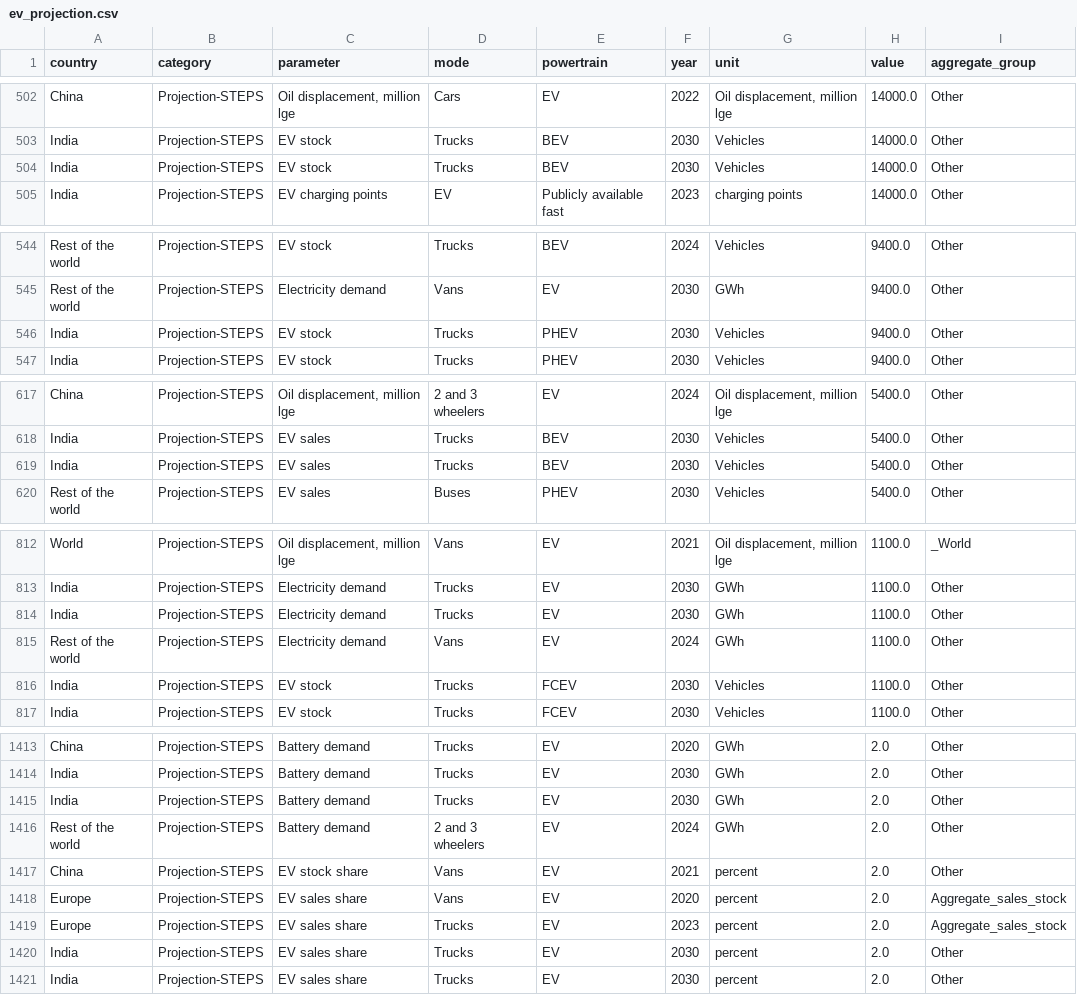
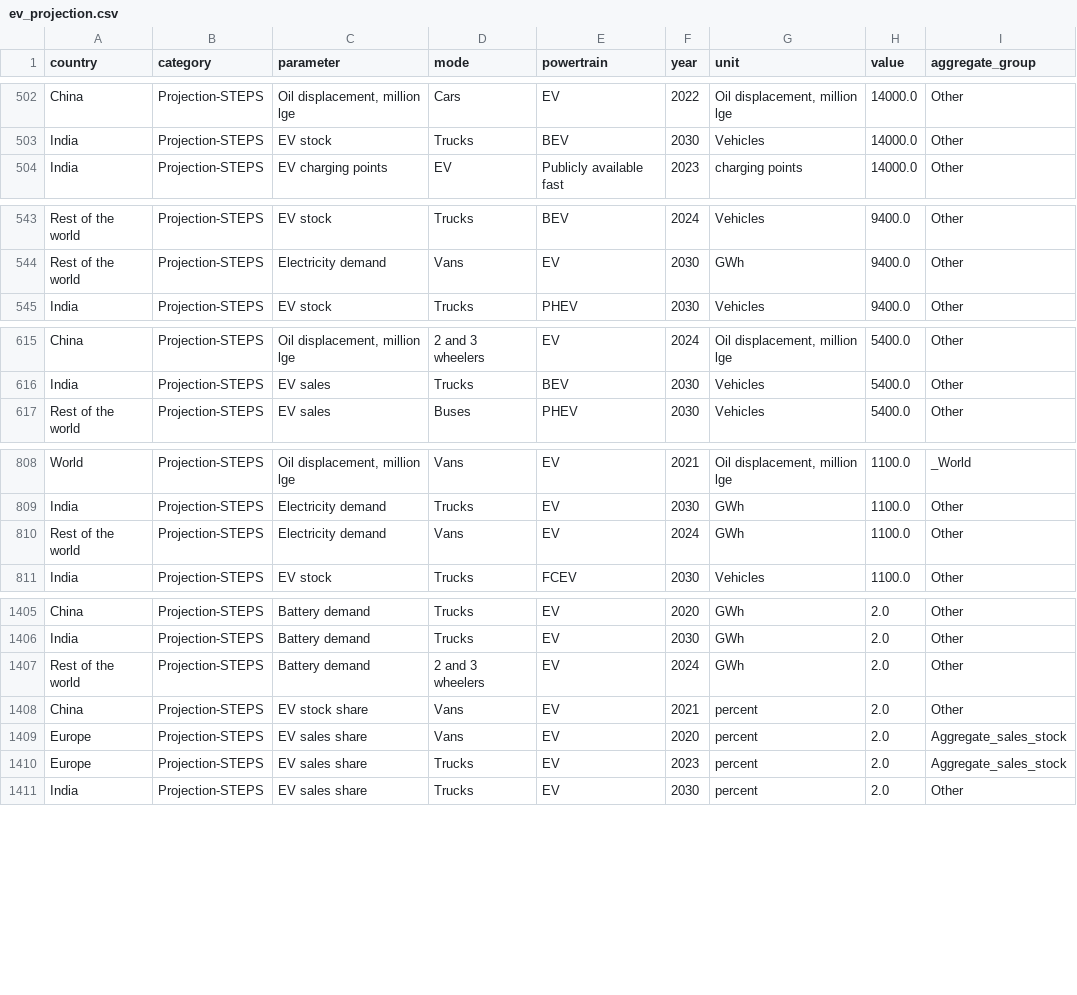
Before and after one commit to chanon1301/DATA-EV, a CSV file: data/processed/ev_projection.csv, drawn as a sheet; only a part is shown, gaps mark what is left out; the diff covers the shown part only; the diff names each change by its address in the sheet, - before the commit and + after, or states it on an @@ line.

```diff
--- a/data/processed/ev_projection.csv
+++ b/data/processed/ev_projection.csv
-row 504: India | Projection-STEPS | EV stock | Trucks | BEV | 2030 | Vehicles | 14000.0 | Other
-row 546: India | Projection-STEPS | EV stock | Trucks | PHEV | 2030 | Vehicles | 9400.0 | Other
-row 619: India | Projection-STEPS | EV sales | Trucks | BEV | 2030 | Vehicles | 5400.0 | Other
-row 814: India | Projection-STEPS | Electricity demand | Trucks | EV | 2030 | GWh | 1100.0 | Other
-row 816: India | Projection-STEPS | EV stock | Trucks | FCEV | 2030 | Vehicles | 1100.0 | Other
-row 1415: India | Projection-STEPS | Battery demand | Trucks | EV | 2030 | GWh | 2.0 | Other
-row 1420: India | Projection-STEPS | EV sales share | Trucks | EV | 2030 | percent | 2.0 | Other
```
Also changed, not shown: 5 removed rows elsewhere in this file, 2 other files.
